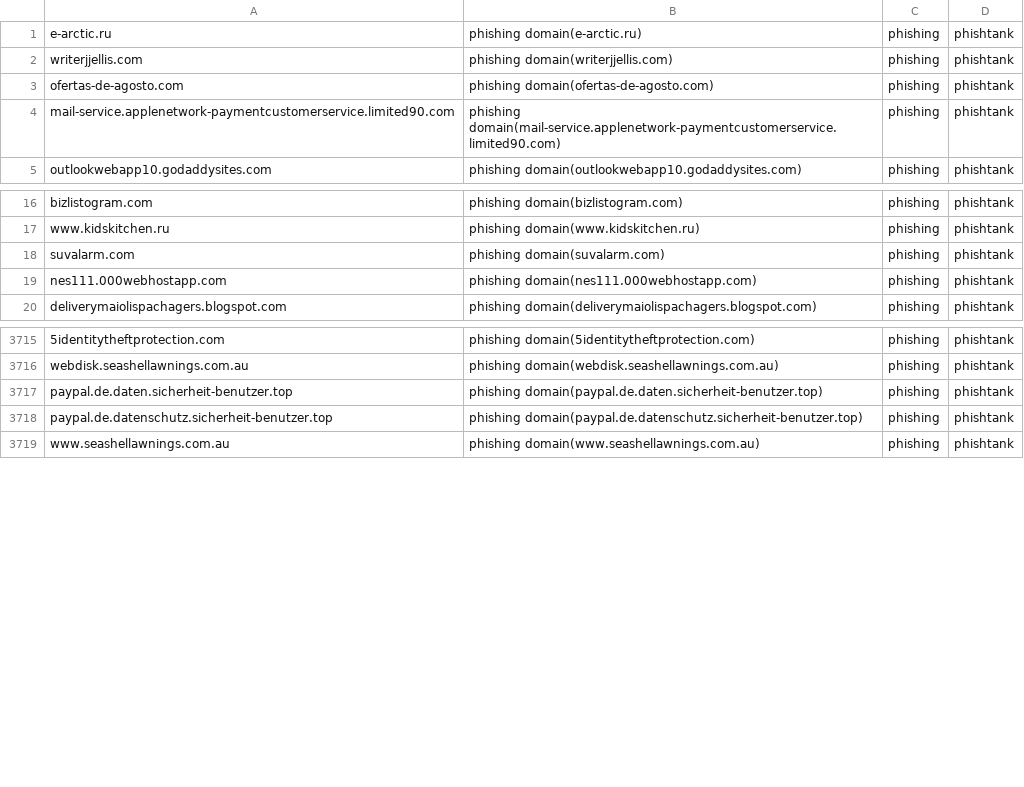
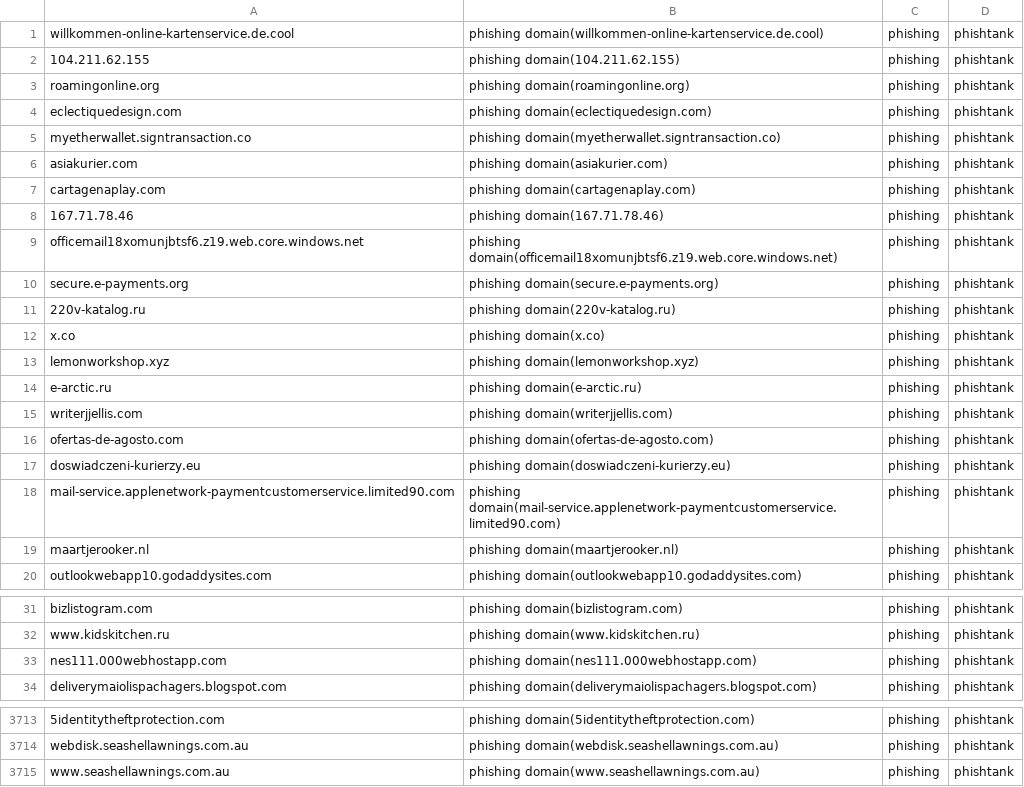
Before and after one commit to sinjukukawataro/20180511, a CSV file: phishing-domains.csv, drawn as a sheet; only a part is shown, gaps mark what is left out; removed rows and columns are numbered as before the commit, all else as after; the diff covers the shown part only; the diff names each change by its address in the sheet, - before the commit and + after, or states it on an @@ line.

Commit message:
update_20190820_230317

```diff
--- a/phishing-domains.csv
+++ b/phishing-domains.csv
+row 1: willkommen-online-kartenservice.de.cool | phishing domain(willkommen-online-kartenservice.de.cool) | phishing | phishtank
+row 2: 104.211.62.155 | phishing domain(104.211.62.155) | phishing | phishtank
+row 3: roamingonline.org | phishing domain(roamingonline.org) | phishing | phishtank
+row 4: eclectiquedesign.com | phishing domain(eclectiquedesign.com) | phishing | phishtank
@@ row 1513 moved to row 5: myetherwallet.signtransaction.co @@
+row 6: asiakurier.com | phishing domain(asiakurier.com) | phishing | phishtank
+row 7: cartagenaplay.com | phishing domain(cartagenaplay.com) | phishing | phishtank
+row 8: 167.71.78.46 | phishing domain(167.71.78.46) | phishing | phishtank
+row 9: officemail18xomunjbtsf6.z19.web.core.windows.net | phishing domain(officemail18xomunjbtsf6.z19.web.core.windows.net) | phishing | phishtank
+row 10: secure.e-payments.org | phishing domain(secure.e-payments.org) | phishing | phishtank
+row 11: 220v-katalog.ru | phishing domain(220v-katalog.ru) | phishing | phishtank
@@ row 666 moved to row 12: x.co @@
+row 13: lemonworkshop.xyz | phishing domain(lemonworkshop.xyz) | phishing | phishtank
+row 17: doswiadczeni-kurierzy.eu | phishing domain(doswiadczeni-kurierzy.eu) | phishing | phishtank
+row 19: maartjerooker.nl | phishing domain(maartjerooker.nl) | phishing | phishtank
-row 18: suvalarm.com | phishing domain(suvalarm.com) | phishing | phishtank
-row 3717: paypal.de.daten.sicherheit-benutzer.top | phishing domain(paypal.de.daten.sicherheit-benutzer.top) | phishing | phishtank
-row 3718: paypal.de.datenschutz.sicherheit-benutzer.top | phishing domain(paypal.de.datenschutz.sicherheit-benutzer.top) | phishing | phishtank
```
Also changed, not shown: 15 removed rows and 2 moved rows elsewhere in this file.
